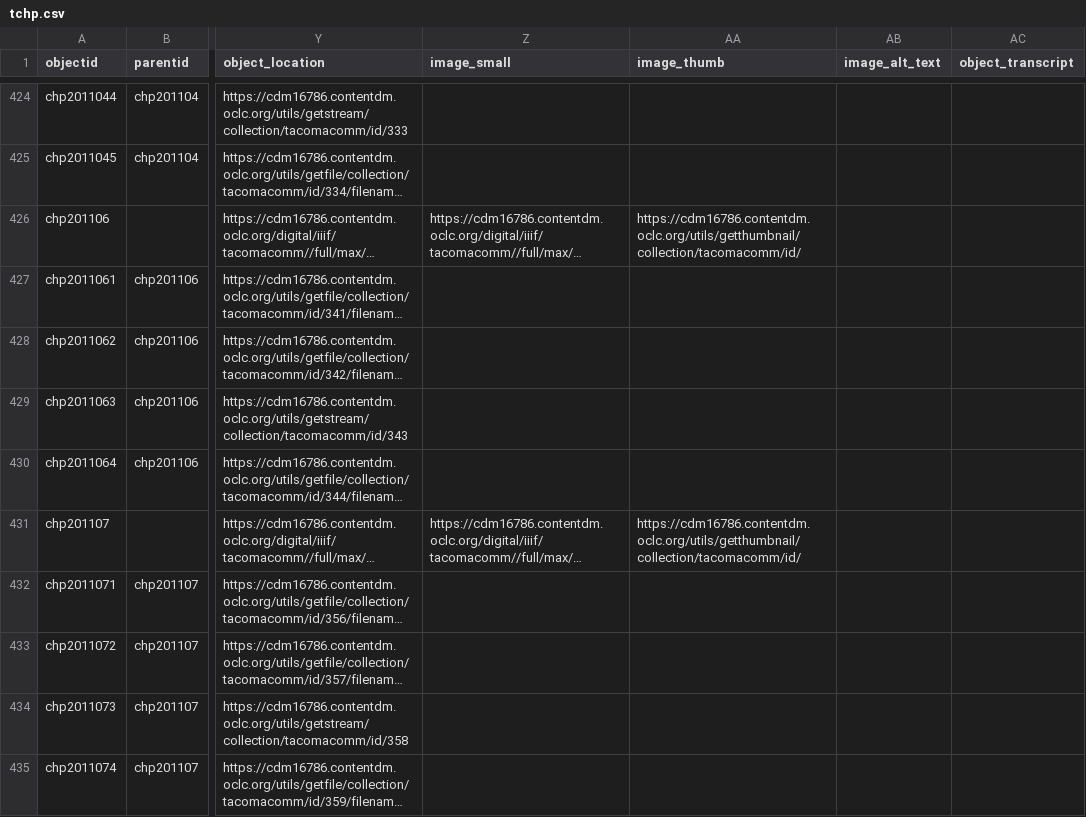
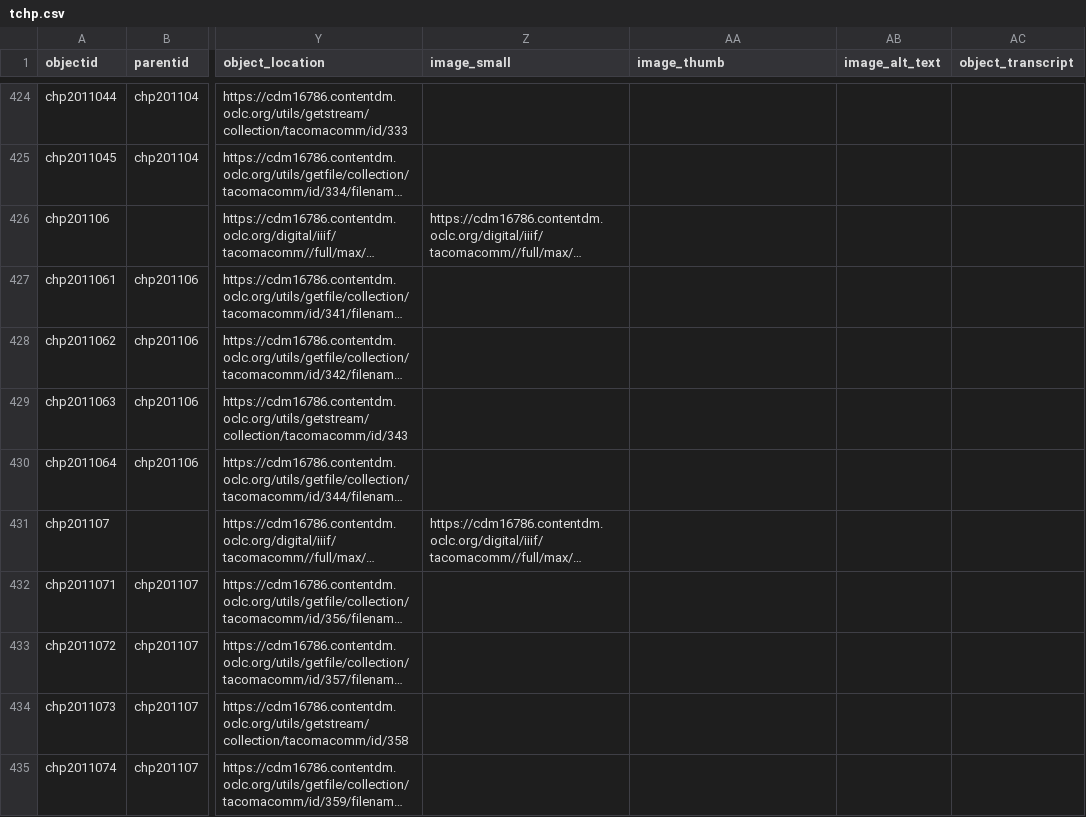
Before and after one commit to UWTacomaLibrary/tchp, a CSV file: _data/tchp.csv, drawn as a sheet; only a part is shown, gaps mark what is left out; long unchanged cells end in …; the diff covers the shown part only; the diff names each change by its address in the sheet, - before the commit and + after, or states it on an @@ line.

```diff
--- a/_data/tchp.csv
+++ b/_data/tchp.csv
-AA426 (image_thumb): https://cdm16786.contentdm.oclc.org/utils/getthumbnail/collection/tacomacomm/id/
+AA426 (image_thumb): (empty)
-AA431 (image_thumb): https://cdm16786.contentdm.oclc.org/utils/getthumbnail/collection/tacomacomm/id/
+AA431 (image_thumb): (empty)
```
Also changed, not shown: 85 edited cells elsewhere in this file.
